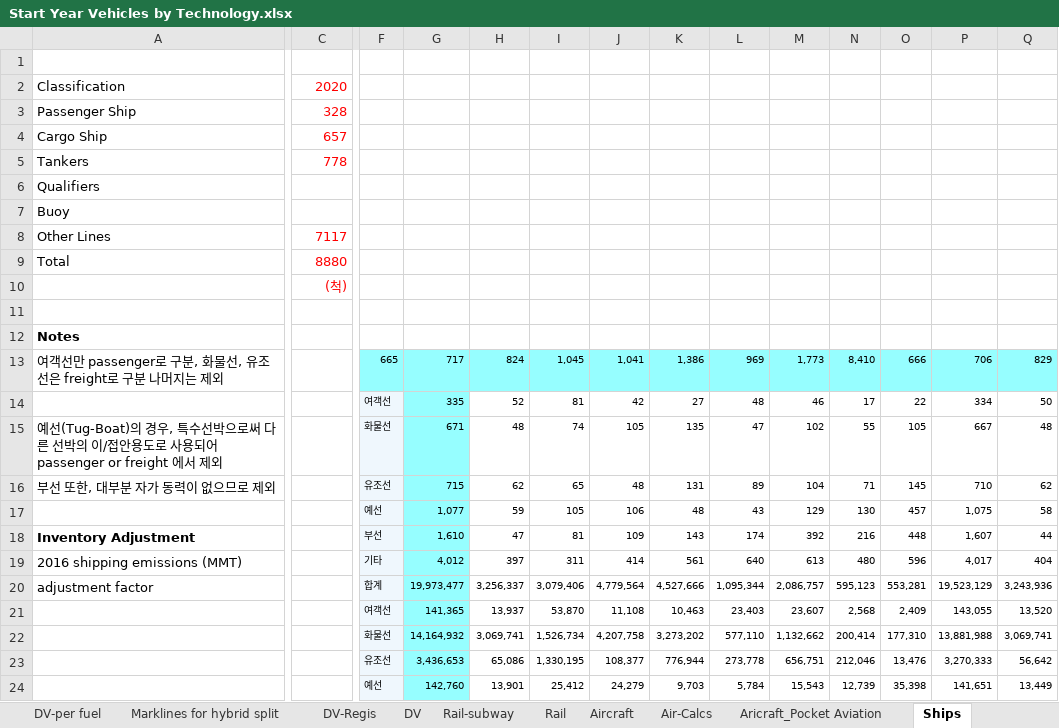
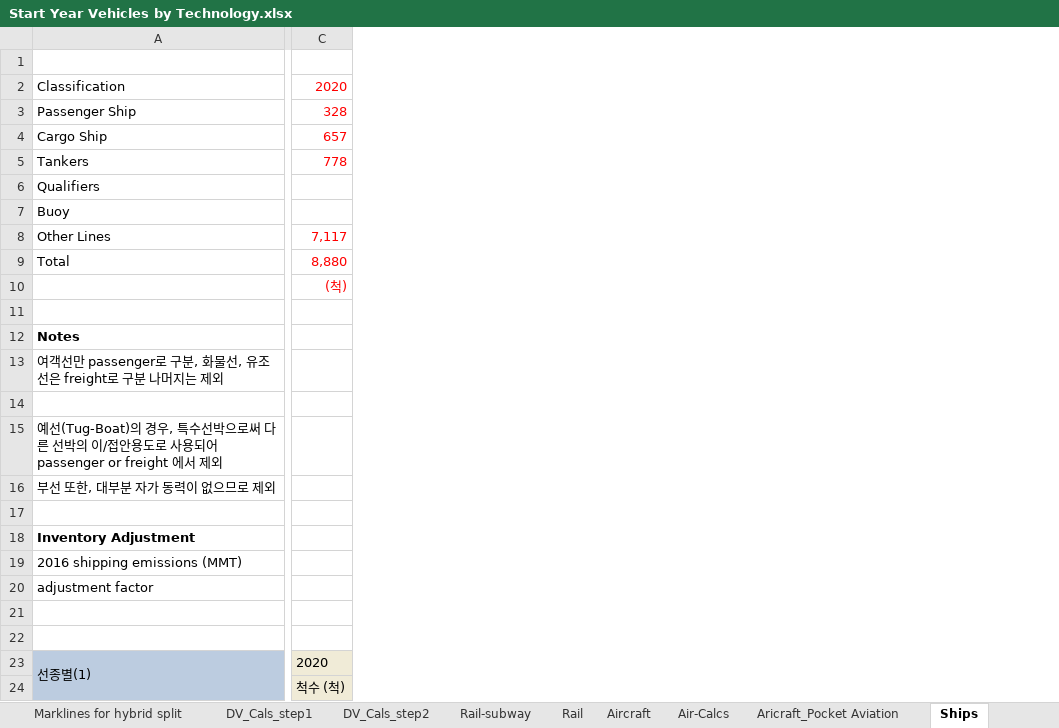
Before and after one commit to EnergyInnovation/eps-southkorea, an Excel workbook: InputData/trans/SYVbT/Start Year Vehicles by Technology.xlsx, sheet Ships, drawn as a sheet; only a part is shown, gaps mark what is left out; values as stored, in another font and other column widths than the file's, no borders; removed rows and columns are numbered as before the commit, all else as after; rows hold the shown columns only; the diff covers the shown part only; the diff names each change by its address in the sheet, - before the commit and + after, or states it on an @@ line.

```diff
--- a/InputData/trans/SYVbT/Start Year Vehicles by Technology.xlsx (sheet Ships)
+++ b/InputData/trans/SYVbT/Start Year Vehicles by Technology.xlsx (sheet Ships)
-sheet tab: DV
+sheet tab: DV_Cals_step2
-column F, rows 13-24: 665 | 여객선 | 화물선 | 유조선 | 예선 | 부선 | 기타 | 합계 | 여객선 | 화물선 | 유조선 | 예선
-column G, rows 13-24: 717 | 335 | 671 | 715 | 1,077 | 1,610 | 4,012 | 19,973,477 | 141,365 | 14,164,932 | 3,436,653 | 142,760
-column H, rows 13-24: 824 | 52 | 48 | 62 | 59 | 47 | 397 | 3,256,337 | 13,937 | 3,069,741 | 65,086 | 13,901
-column I, rows 13-24: 1,045 | 81 | 74 | 65 | 105 | 81 | 311 | 3,079,406 | 53,870 | 1,526,734 | 1,330,195 | 25,412
-column J, rows 13-24: 1,041 | 42 | 105 | 48 | 106 | 109 | 414 | 4,779,564 | 11,108 | 4,207,758 | 108,377 | 24,279
-column K, rows 13-24: 1,386 | 27 | 135 | 131 | 48 | 143 | 561 | 4,527,666 | 10,463 | 3,273,202 | 776,944 | 9,703
-column L, rows 13-24: 969 | 48 | 47 | 89 | 43 | 174 | 640 | 1,095,344 | 23,403 | 577,110 | 273,778 | 5,784
-column M, rows 13-24: 1,773 | 46 | 102 | 104 | 129 | 392 | 613 | 2,086,757 | 23,607 | 1,132,662 | 656,751 | 15,543
-column N, rows 13-24: 8,410 | 17 | 55 | 71 | 130 | 216 | 480 | 595,123 | 2,568 | 200,414 | 212,046 | 12,739
-column O, rows 13-24: 666 | 22 | 105 | 145 | 457 | 448 | 596 | 553,281 | 2,409 | 177,310 | 13,476 | 35,398
-column P, rows 13-24: 706 | 334 | 667 | 710 | 1,075 | 1,607 | 4,017 | 19,523,129 | 143,055 | 13,881,988 | 3,270,333 | 141,651
-column Q, rows 13-24: 829 | 50 | 48 | 62 | 58 | 44 | 404 | 3,243,936 | 13,520 | 3,069,741 | 56,642 | 13,449
-C8: 7117
+C8: 7,117
-C9: 8880
+C9: 8,880
-row 14:  |  | 여객선 | 335 | 52 | 81 | 42 | 27 | 48 | 46 | 17 | 22 | 334 | 50
+row 14: (empty)
-row 17:  |  | 예선 | 1,077 | 59 | 105 | 106 | 48 | 43 | 129 | 130 | 457 | 1,075 | 58
+row 17: (empty)
-row 21:  |  | 여객선 | 141,365 | 13,937 | 53,870 | 11,108 | 10,463 | 23,403 | 23,607 | 2,568 | 2,409 | 143,055 | 13,520
+row 21: (empty)
-row 22:  |  | 화물선 | 14,164,932 | 3,069,741 | 1,526,734 | 4,207,758 | 3,273,202 | 577,110 | 1,132,662 | 200,414 | 177,310 | 13,881,988 | 3,069,741
+row 22: (empty)
-A23: (empty)
+A23: 선종별(1)
-A23 fill: none
+A23 fill: #BCCCE0
+A23:A24 merged
-C23: (empty)
+C23: 2020
-C23 fill: none
+C23 fill: #F0EBD7
+C23:F23 merged
-A24:C24 fill: none
+A24:C24 fill: #F0EBD7
-C24: (empty)
+C24: 척수 (척)
```
Also changed, not shown: 13 added rows, 3 added columns, 18 removed columns, 6 edited cells, cell formats and merged cells elsewhere in this sheet, sheet DV_Cals_step1, sheet DV_Cals_step2, sheet SYVbT-passenger, sheet DV-passenger, sheet SYVbT-freight, sheet About, 1 more sheet, other sheet tabs, formulas that keep their value, InputData/trans/AVLo/Avg Vehicle Loading.xlsx, InputData/trans/BAADTbVT/BAU Avg Annual Dist Traveled by Veh Type.xlsx, 11 other files.
